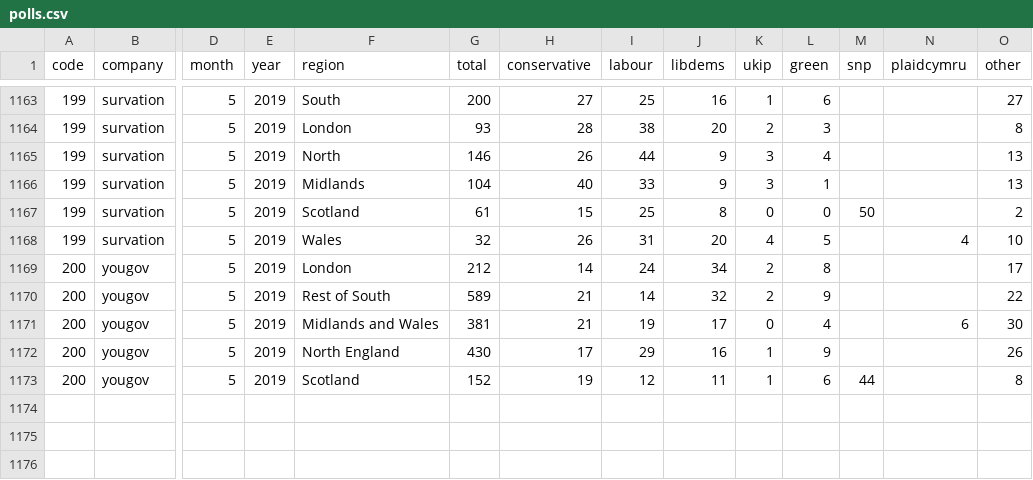
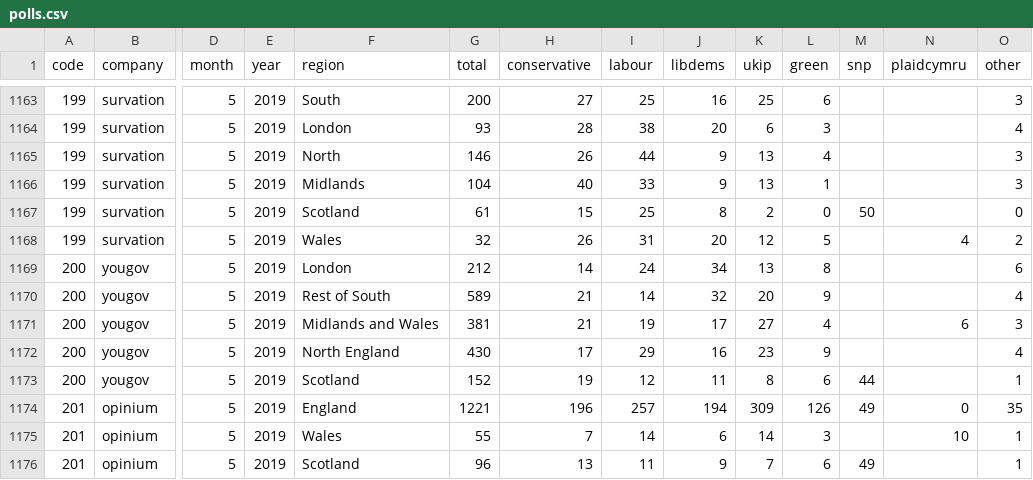
Before and after one commit to principalfish/principalfish.github.io, a CSV file: electionmaps/houseofcommons/predictionModel/polls.csv, drawn as a sheet; only a part is shown, gaps mark what is left out; rows hold the shown columns only; the diff covers the shown part only; the diff names each change by its address in the sheet, - before the commit and + after, or states it on an @@ line.

```diff
--- a/electionmaps/houseofcommons/predictionModel/polls.csv
+++ b/electionmaps/houseofcommons/predictionModel/polls.csv
-K1163 (ukip): 1
+K1163 (ukip): 25
-O1163 (other): 27
+O1163 (other): 3
-K1164 (ukip): 2
+K1164 (ukip): 6
-O1164 (other): 8
+O1164 (other): 4
-K1165:K1166 (ukip): 3
+K1165:K1166 (ukip): 13
-O1165:O1166 (other): 13
+O1165:O1166 (other): 3
-K1167 (ukip): 0
+K1167 (ukip): 2
-O1167 (other): 2
+O1167 (other): 0
-K1168 (ukip): 4
+K1168 (ukip): 12
-O1168 (other): 10
+O1168 (other): 2
-K1169 (ukip): 2
+K1169 (ukip): 13
-O1169 (other): 17
+O1169 (other): 6
-K1170 (ukip): 2
+K1170 (ukip): 20
-O1170 (other): 22
+O1170 (other): 4
-K1171 (ukip): 0
+K1171 (ukip): 27
-O1171 (other): 30
+O1171 (other): 3
-K1172 (ukip): 1
+K1172 (ukip): 23
-O1172 (other): 26
+O1172 (other): 4
-K1173 (ukip): 1
+K1173 (ukip): 8
-O1173 (other): 8
+O1173 (other): 1
+row 1174: 201 | opinium | 5 | 2019 | England | 1221 | 196 | 257 | 194 | 309 | 126 | 49 | 0 | 35
+row 1175: 201 | opinium | 5 | 2019 | Wales | 55 | 7 | 14 | 6 | 14 | 3 |  | 10 | 1
+row 1176: 201 | opinium | 5 | 2019 | Scotland | 96 | 13 | 11 | 9 | 7 | 6 | 49 |  | 1
```
Also changed, not shown: 64 edited cells elsewhere in this file, 27 other files.
